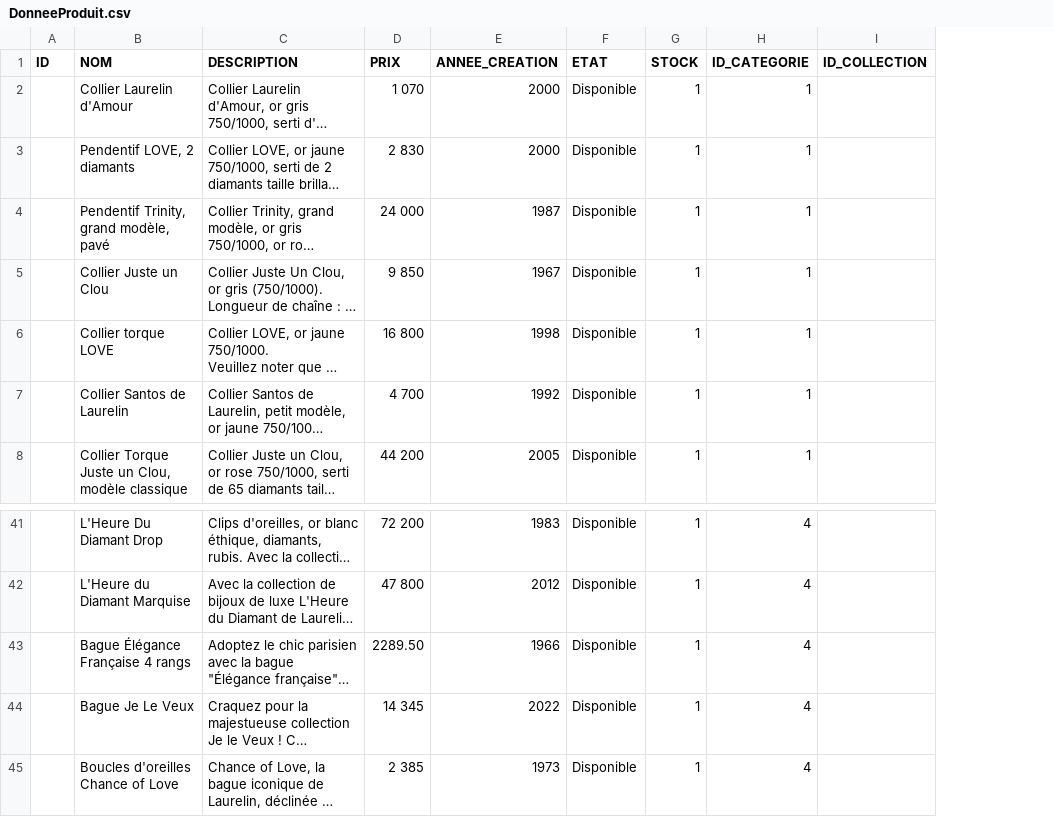
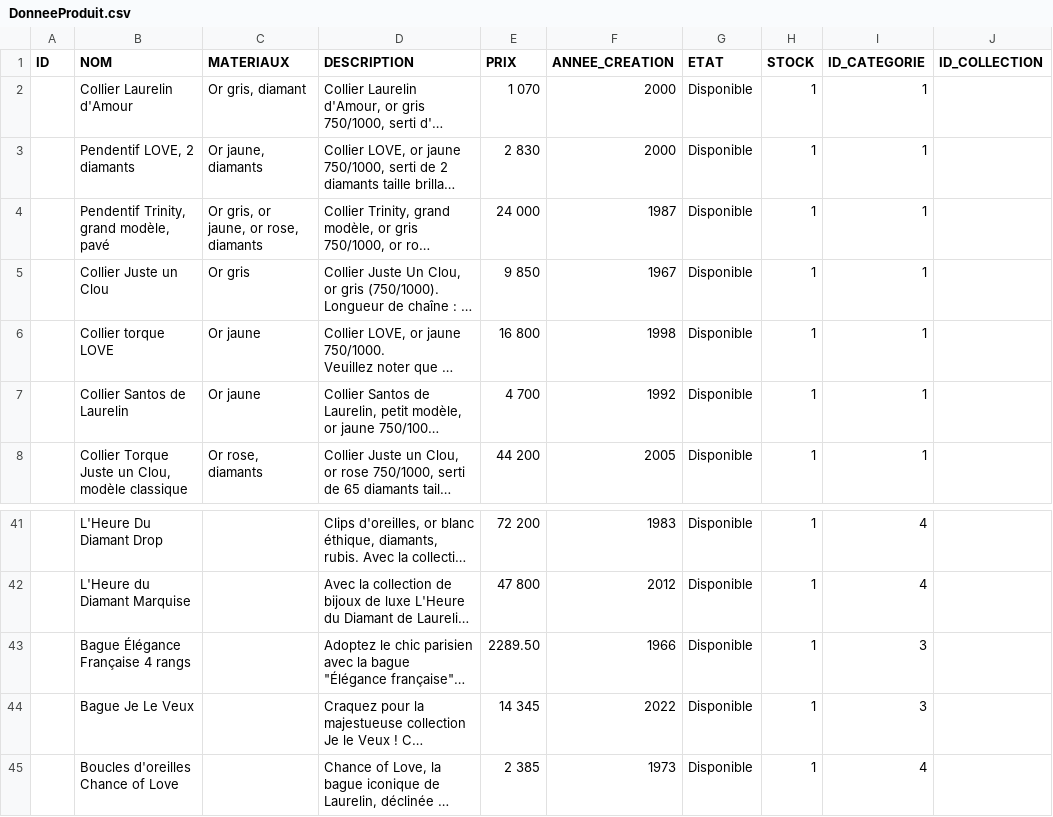
Before and after one commit to Kyllian05/Laurelin, a CSV file: database/data/DonneeProduit.csv, drawn as a sheet; only a part is shown, gaps mark what is left out; long unchanged cells end in …; addresses are those after the commit; the diff names each change by its address in the sheet, - before the commit and + after, or states it on an @@ line.

Commit message:
responsive page listeProduit + ajout des materiaux

```diff
--- a/database/data/DonneeProduit.csv
+++ b/database/data/DonneeProduit.csv
+column C (MATERIAUX), rows 2-8: Or gris, diamant | Or jaune, diamants | Or gris, or jaune, or rose, diamants | Or gris | Or jaune | Or jaune | Or rose, diamants
-I43:I44 (ID_CATEGORIE): 4
+I43:I44 (ID_CATEGORIE): 3
```
Also changed, not shown: 5 other files.
